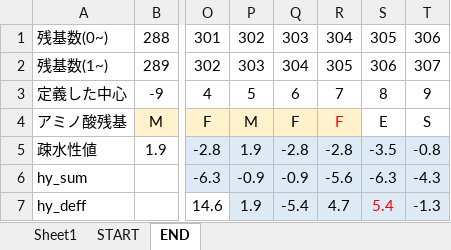
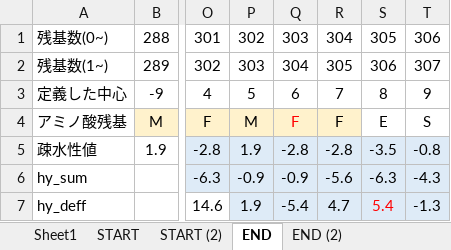
Before and after one commit to puppoppo/typeII_MP_analyze, an Excel workbook: NEW_alignment/4f2.xlsx, sheet END, drawn as a sheet; only a part is shown, gaps mark what is left out; values as stored, in another font and other column widths than the file's, no borders; the diff names each change by its address in the sheet, - before the commit and + after, or states it on an @@ line.

```diff
--- a/NEW_alignment/4f2.xlsx (sheet END)
+++ b/NEW_alignment/4f2.xlsx (sheet END)
+sheet tab: START (2)
+sheet tab: END (2)
-Q4 text colour: black
+Q4 text colour: #FF0000
-R4 text colour: #FF0000
+R4 text colour: black
```
Also changed, not shown: 6 other files.
